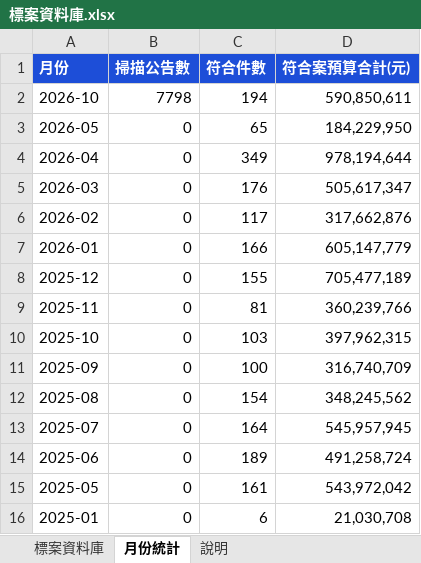
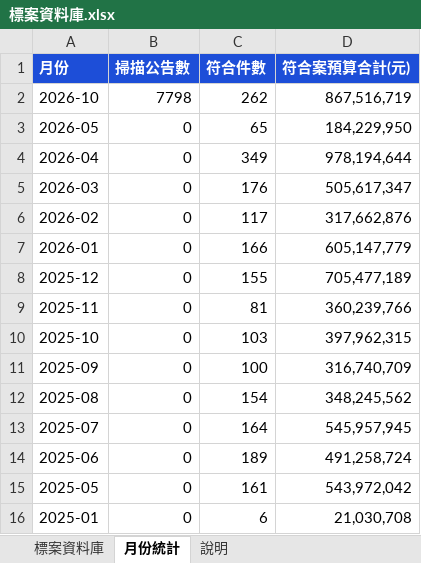
Before and after one commit to imprjoseph/tender-alert, an Excel workbook: data/標案資料庫.xlsx, sheet 月份統計, drawn as a sheet; values as stored, in another font and other column widths than the file's, no borders; the diff names each change by its address in the sheet, - before the commit and + after, or states it on an @@ line.

```diff
--- a/data/標案資料庫.xlsx (sheet 月份統計)
+++ b/data/標案資料庫.xlsx (sheet 月份統計)
-C2 (符合件數): 194
+C2 (符合件數): 262
-D2 (符合案預算合計(元)): 590,850,611
+D2 (符合案預算合計(元)): 867,516,719
```
Also changed, not shown: sheet 標案資料庫, sheet 說明, 2 other files.
